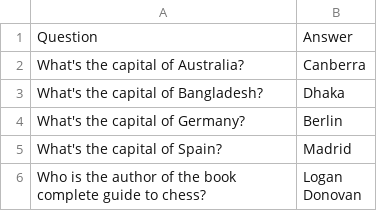
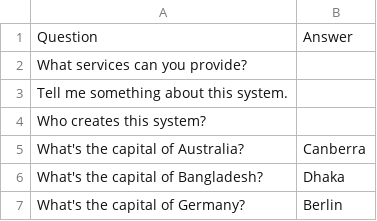
Before and after one commit to TheOpenSI/CoSMIC, a CSV file: data/test.csv, drawn as a sheet; only a part is shown; the shorter side is filled out with more unchanged rows; the diff names each change by its address in the sheet, - before the commit and + after, or states it on an @@ line.

Commit message:
Added system information analysis to query analyser for system related questions, see samples in data/test.csv

```diff
--- a/data/test.csv
+++ b/data/test.csv
+row 2: What services can you provide?
+row 3: Tell me something about this system.
+row 4: Who creates this system?
```
Also changed, not shown: 5 other files.
